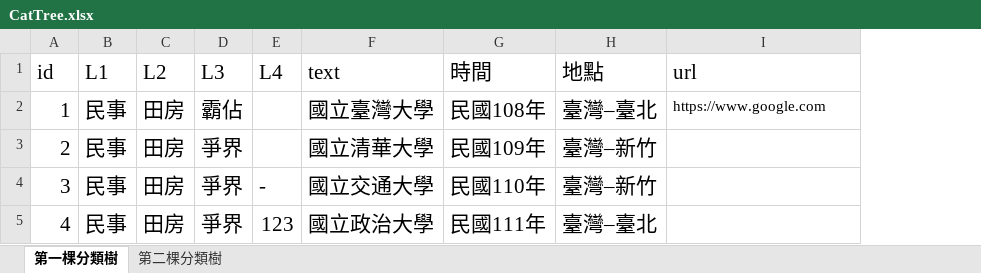
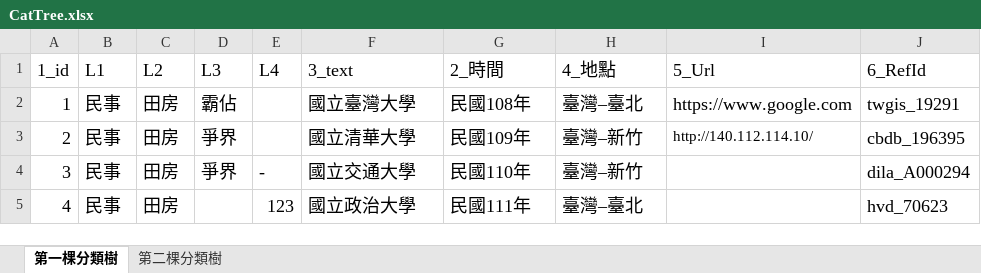
Before and after one commit to hcyuser/CatTreeLite, an Excel workbook: CatTree.xlsx, sheet 第一棵分類樹, drawn as a sheet; values as stored, in another font and other column widths than the file's, no borders; the diff names each change by its address in the sheet, - before the commit and + after, or states it on an @@ line.

Commit message:
Display tree from Excel and add error proof on tree level of Excel

```diff
--- a/CatTree.xlsx (sheet 第一棵分類樹)
+++ b/CatTree.xlsx (sheet 第一棵分類樹)
+column J (6_RefId), rows 2-5: twgis_19291 | cbdb_196395 | dila_A000294 | hvd_70623
-A1: id
+A1: 1_id
@@ A1:I1 text size: smaller @@
-F1: text
+F1: 3_text
-G1: 時間
+G1: 2_時間
-H1: 地點
+H1: 4_地點
-I1: url
+I1: 5_Url
@@ A2:D3 text size: smaller @@
@@ F2:H3 text size: smaller @@
@@ I2 text size: larger @@
-I3 (5_Url): (empty)
+I3 (5_Url): http://140.112.114.10/
@@ A4:H4 text size: smaller @@
@@ A5:C5 text size: smaller @@
-D5 (L3): 爭界
+D5 (L3): (empty)
@@ E5:H5 text size: smaller @@
```
Also changed, not shown: sheet 第二棵分類樹, 1 other file.
